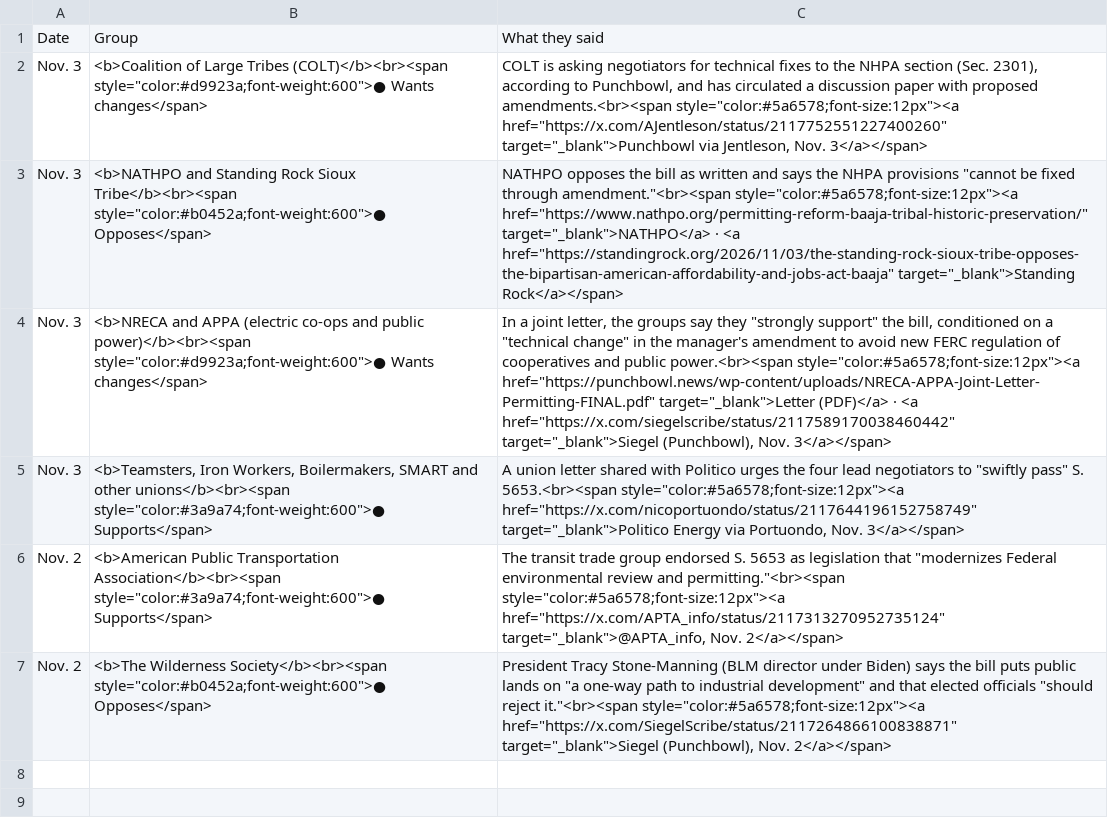
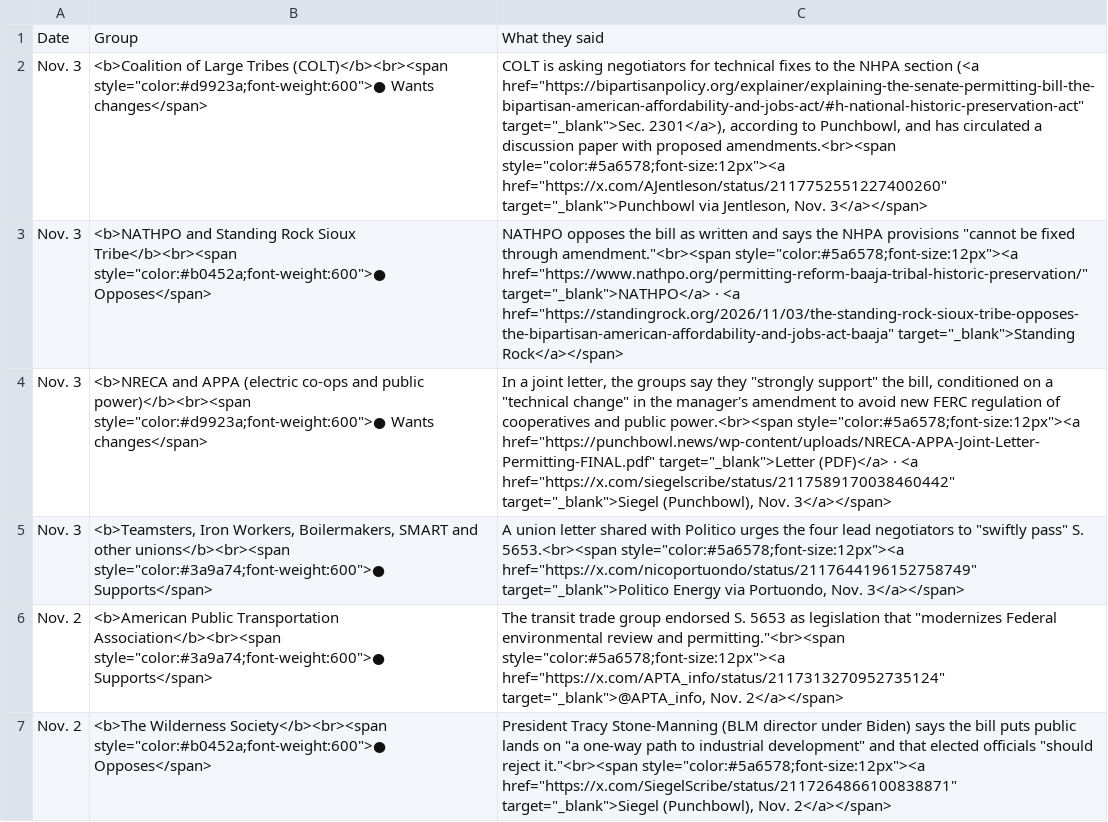
Before and after one commit to parksgc/baaja-scorecard, a CSV file: data/latest-statements.csv, drawn as a sheet; the diff names each change by its address in the sheet, - before the commit and + after, or states it on an @@ line.

```diff
--- a/data/latest-statements.csv
+++ b/data/latest-statements.csv
-C2: …NHPA section (Sec. 2301), according to…
+C2: …NHPA section (<a href="https://bipartisanpolicy.org/explainer/explaining-the-senate-permitting-bill-the-bipartisan-american-affordability-and-jobs-act/#h-national-historic-preservation-act" target="_blank">Sec. 2301</a>), according to…
```
Also changed, not shown: 1 other file.
